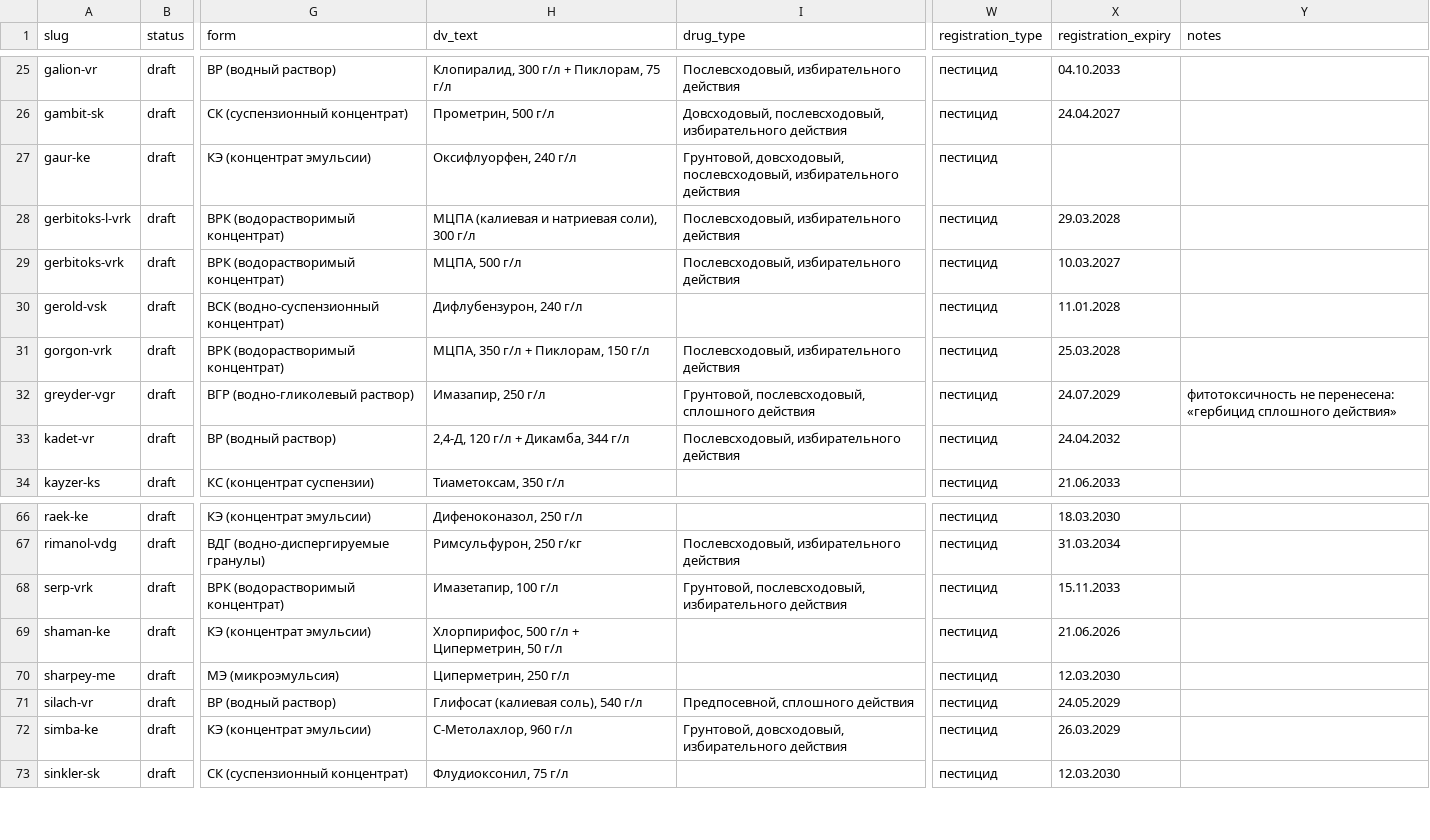
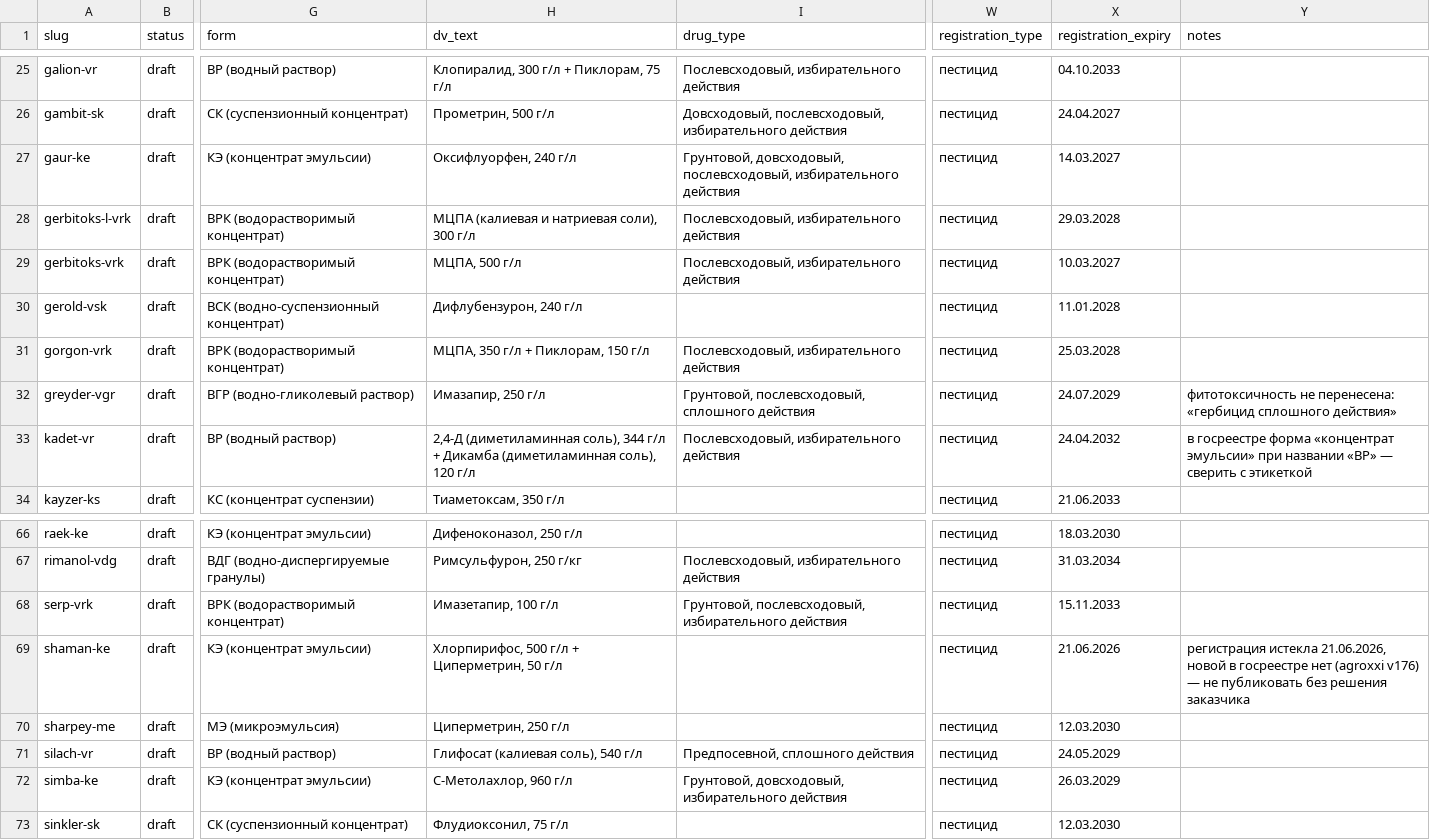
Before and after one commit to viroman1972-jpg/vostok-agrohim-website, a CSV file: data/products.csv, drawn as a sheet; only a part is shown, gaps mark what is left out; the diff covers the shown part only; the diff names each change by its address in the sheet, - before the commit and + after, or states it on an @@ line.

```diff
--- a/data/products.csv
+++ b/data/products.csv
-X27 (registration_expiry): (empty)
+X27 (registration_expiry): 14.03.2027
-H33 (dv_text): 2,4-Д, 120 г/л + Дикамба, 344 г/л
+H33 (dv_text): 2,4-Д (диметиламинная соль), 344 г/л + Дикамба (диметиламинная соль), 120 г/л
-Y33 (notes): (empty)
+Y33 (notes): в госреестре форма «концентрат эмульсии» при названии «ВР» — сверить с этикеткой
-Y69 (notes): (empty)
+Y69 (notes): регистрация истекла 21.06.2026, новой в госреестре нет (agroxxi v176) — не публиковать без решения заказчика
```
Also changed, not shown: 25 edited cells elsewhere in this file, data/prices.csv, 2 other files.
